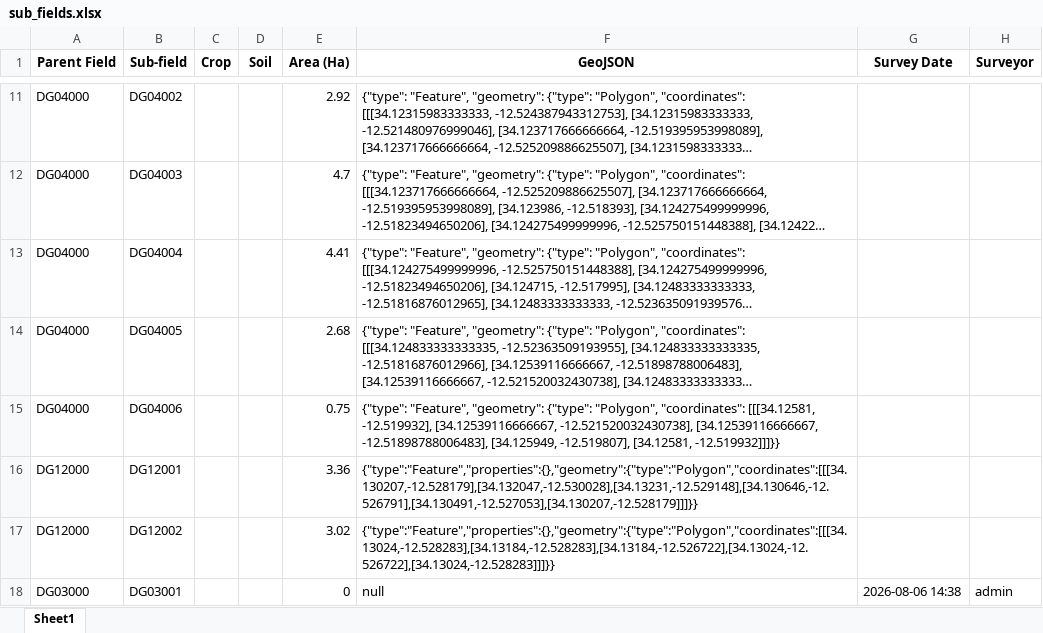
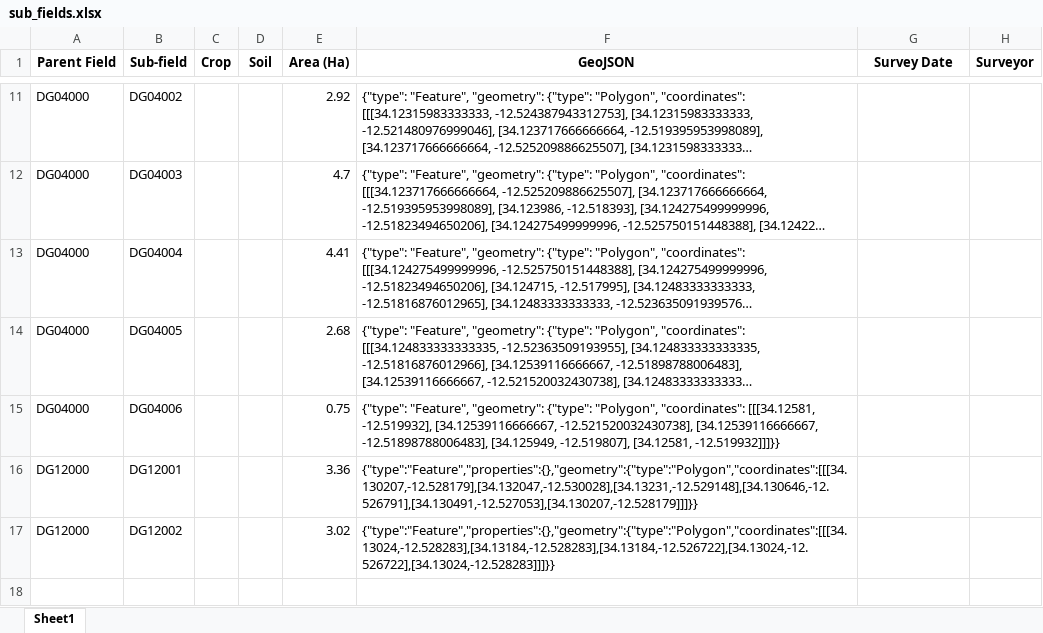
Before and after one commit to psibale/farm-management-system, an Excel workbook: data/sub_fields.xlsx, sheet Sheet1, drawn as a sheet; only a part is shown, gaps mark what is left out; long unchanged cells end in …; values as stored, in another font and other column widths than the file's, no borders; the diff names each change by its address in the sheet, - before the commit and + after, or states it on an @@ line.

```diff
--- a/data/sub_fields.xlsx (sheet Sheet1)
+++ b/data/sub_fields.xlsx (sheet Sheet1)
-row 18: DG03000 | DG03001 |  |  | 0 | null | 2026-08-06 14:38 | admin
```
Also changed, not shown: 3 other files.
